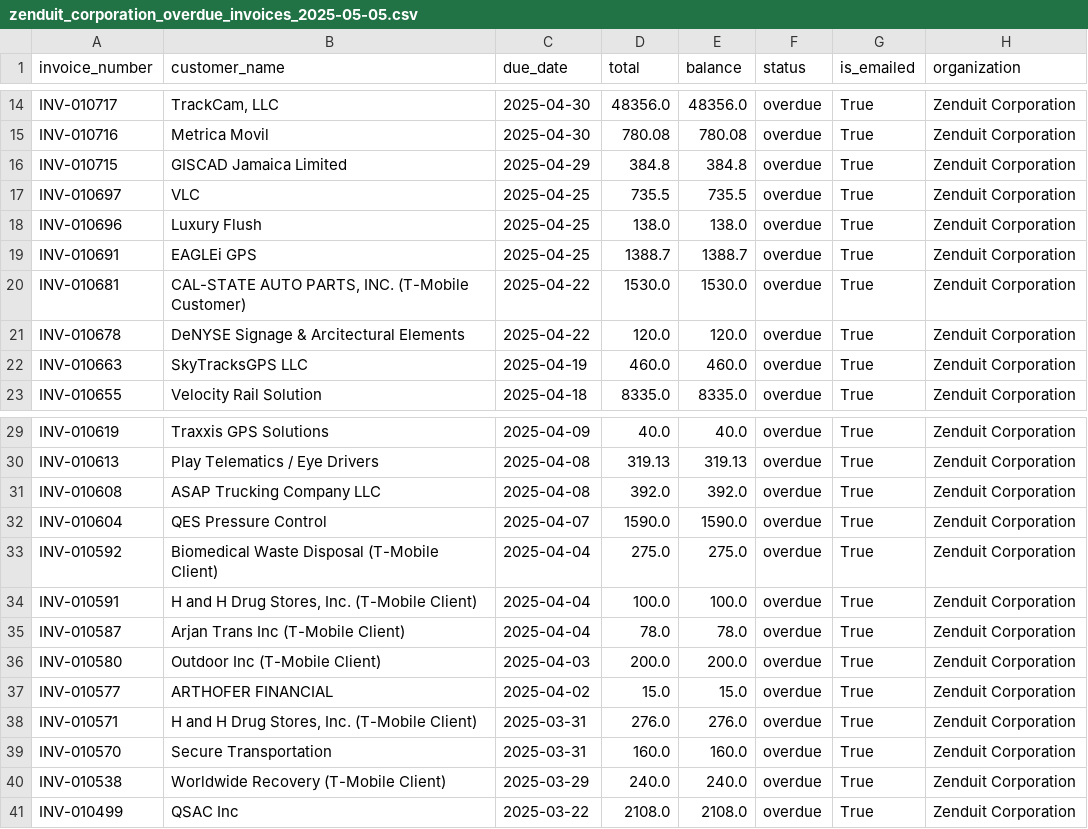
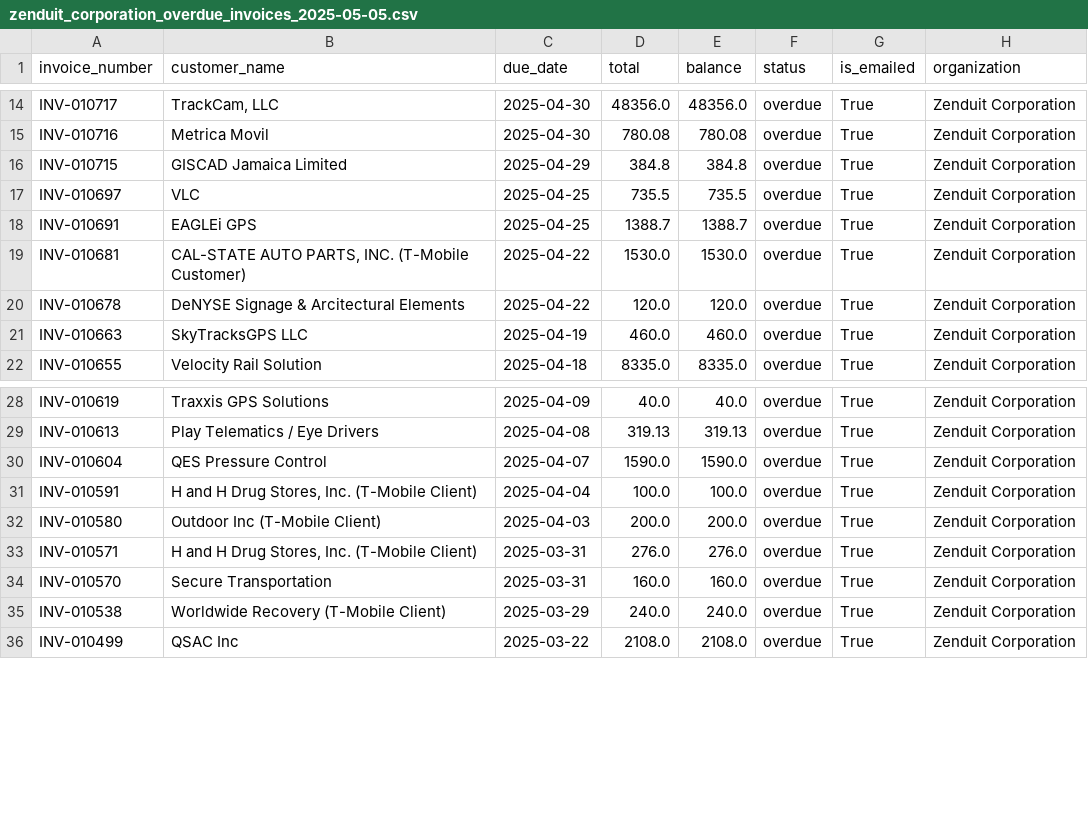
Before and after one commit to umanzar2025/zoho-overdue-dashboard, a CSV file: zenduit_corporation_overdue_invoices_2025-05-05.csv, drawn as a sheet; only a part is shown, gaps mark what is left out; the diff names each change by its address in the sheet, - before the commit and + after, or states it on an @@ line.

```diff
--- a/zenduit_corporation_overdue_invoices_2025-05-05.csv
+++ b/zenduit_corporation_overdue_invoices_2025-05-05.csv
-row 18: INV-010696 | Luxury Flush | 2025-04-25 | 138.0 | 138.0 | overdue | True | Zenduit Corporation
-row 31: INV-010608 | ASAP Trucking Company LLC | 2025-04-08 | 392.0 | 392.0 | overdue | True | Zenduit Corporation
-row 33: INV-010592 | Biomedical Waste Disposal (T-Mobile Client) | 2025-04-04 | 275.0 | 275.0 | overdue | True | Zenduit Corporation
-row 35: INV-010587 | Arjan Trans Inc (T-Mobile Client) | 2025-04-04 | 78.0 | 78.0 | overdue | True | Zenduit Corporation
-row 37: INV-010577 | ARTHOFER FINANCIAL | 2025-04-02 | 15.0 | 15.0 | overdue | True | Zenduit Corporation
```
Also changed, not shown: gofleet_corporation_overdue_invoices_2025-05-05.csv.
